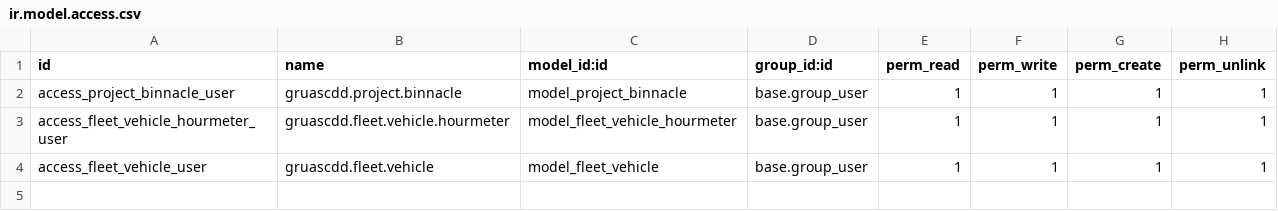
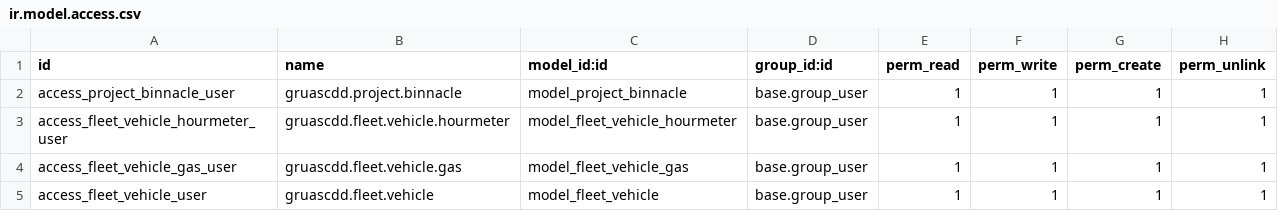
Before and after one commit to mr-contreras/cddmovimiento, a CSV file: gruascdd/security/ir.model.access.csv, drawn as a sheet; the diff names each change by its address in the sheet, - before the commit and + after, or states it on an @@ line.

```diff
--- a/gruascdd/security/ir.model.access.csv
+++ b/gruascdd/security/ir.model.access.csv
+row 4: access_fleet_vehicle_gas_user | gruascdd.fleet.vehicle.gas | model_fleet_vehicle_gas | base.group_user | 1 | 1 | 1 | 1
```
Also changed, not shown: 10 other files.
